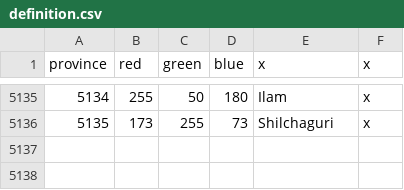
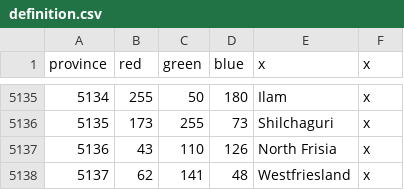
Before and after one commit to woodalis/CNmod, a CSV file: map/definition.csv, drawn as a sheet; only a part is shown, gaps mark what is left out.

Commit message:
frisia new provinces and tag

```diff
--- a/map/definition.csv
+++ b/map/definition.csv
@@ -5136 +5136,3 @@ province;red;green;blue;x;x
 5135;173;255;73;Shilchaguri;x
+5136;43;110;126;North Frisia;x
+5137;62;141;48;Westfriesland;x
```
Also changed, not shown: 14 other files.
